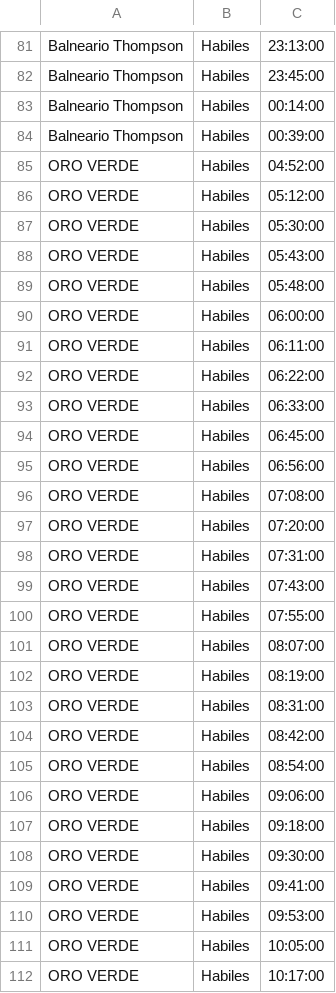
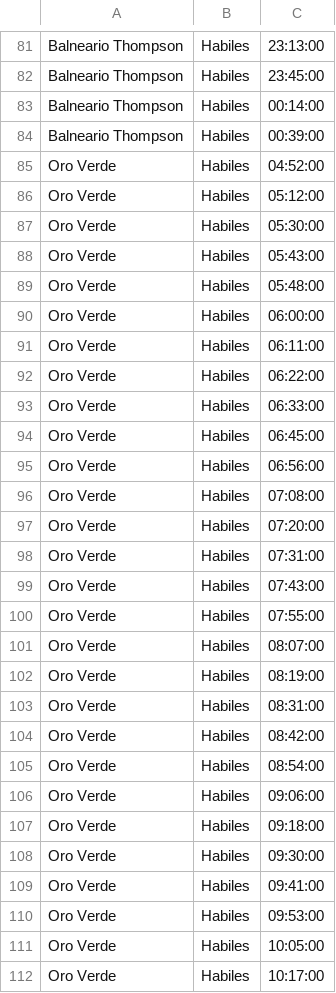
Before and after one commit to humitos/bus-stopped, a CSV file: bustime_data.csv, drawn as a sheet; only a part is shown, gaps mark what is left out; the diff covers the shown part only.

Commit message:
bugfix in bustime data

```diff
--- a/bustime_data.csv
+++ b/bustime_data.csv
@@ -84,29 +84,29 @@
 "Balneario Thompson","Habiles","00:39:00"
-"ORO VERDE","Habiles","04:52:00"
-"ORO VERDE","Habiles","05:12:00"
-"ORO VERDE","Habiles","05:30:00"
-"ORO VERDE","Habiles","05:43:00"
-"ORO VERDE","Habiles","05:48:00"
-"ORO VERDE","Habiles","06:00:00"
-"ORO VERDE","Habiles","06:11:00"
-"ORO VERDE","Habiles","06:22:00"
-"ORO VERDE","Habiles","06:33:00"
-"ORO VERDE","Habiles","06:45:00"
-"ORO VERDE","Habiles","06:56:00"
-"ORO VERDE","Habiles","07:08:00"
-"ORO VERDE","Habiles","07:20:00"
-"ORO VERDE","Habiles","07:31:00"
-"ORO VERDE","Habiles","07:43:00"
-"ORO VERDE","Habiles","07:55:00"
-"ORO VERDE","Habiles","08:07:00"
-"ORO VERDE","Habiles","08:19:00"
-"ORO VERDE","Habiles","08:31:00"
-"ORO VERDE","Habiles","08:42:00"
-"ORO VERDE","Habiles","08:54:00"
-"ORO VERDE","Habiles","09:06:00"
-"ORO VERDE","Habiles","09:18:00"
-"ORO VERDE","Habiles","09:30:00"
-"ORO VERDE","Habiles","09:41:00"
-"ORO VERDE","Habiles","09:53:00"
-"ORO VERDE","Habiles","10:05:00"
-"ORO VERDE","Habiles","10:17:00"
+"Oro Verde","Habiles","04:52:00"
+"Oro Verde","Habiles","05:12:00"
+"Oro Verde","Habiles","05:30:00"
+"Oro Verde","Habiles","05:43:00"
+"Oro Verde","Habiles","05:48:00"
+"Oro Verde","Habiles","06:00:00"
+"Oro Verde","Habiles","06:11:00"
+"Oro Verde","Habiles","06:22:00"
+"Oro Verde","Habiles","06:33:00"
+"Oro Verde","Habiles","06:45:00"
+"Oro Verde","Habiles","06:56:00"
+"Oro Verde","Habiles","07:08:00"
+"Oro Verde","Habiles","07:20:00"
+"Oro Verde","Habiles","07:31:00"
+"Oro Verde","Habiles","07:43:00"
+"Oro Verde","Habiles","07:55:00"
+"Oro Verde","Habiles","08:07:00"
+"Oro Verde","Habiles","08:19:00"
+"Oro Verde","Habiles","08:31:00"
+"Oro Verde","Habiles","08:42:00"
+"Oro Verde","Habiles","08:54:00"
+"Oro Verde","Habiles","09:06:00"
+"Oro Verde","Habiles","09:18:00"
+"Oro Verde","Habiles","09:30:00"
+"Oro Verde","Habiles","09:41:00"
+"Oro Verde","Habiles","09:53:00"
+"Oro Verde","Habiles","10:05:00"
+"Oro Verde","Habiles","10:17:00"
```
Also changed, not shown: 54 edited cells elsewhere in this file.
